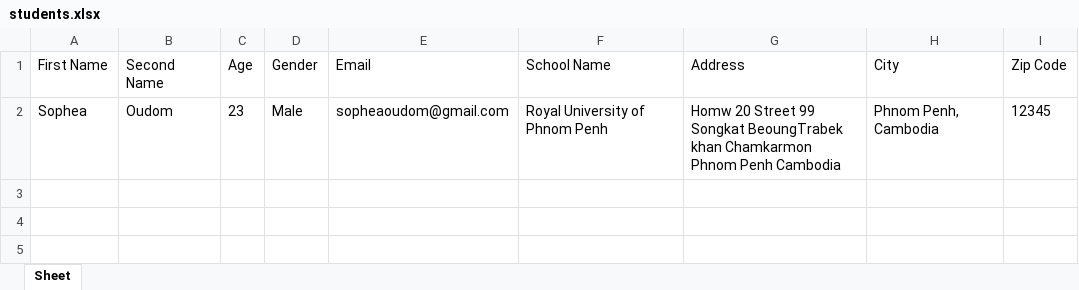
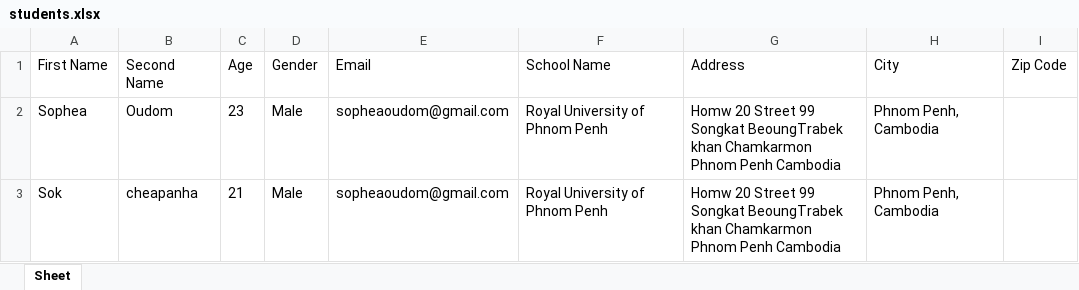
Before and after one commit to JackyDOM/Thesis_Project_FInal, an Excel workbook: static/students.xlsx, sheet Sheet, drawn as a sheet; values as stored, in another font and other column widths than the file's, no borders; the diff names each change by its address in the sheet, - before the commit and + after, or states it on an @@ line.

```diff
--- a/static/students.xlsx (sheet Sheet)
+++ b/static/students.xlsx (sheet Sheet)
-I2 (Zip Code): 12345
+I2 (Zip Code): (empty)
+row 3: Sok | cheapanha | 21 | Male | sopheaoudom@gmail.com | Royal University of Phnom Penh | Homw 20 Street 99 Songkat BeoungTrabek khan Chamkarmon Phnom Penh Cambodia | Phnom Penh, Cambodia
```
Also changed, not shown: 6 other files.
